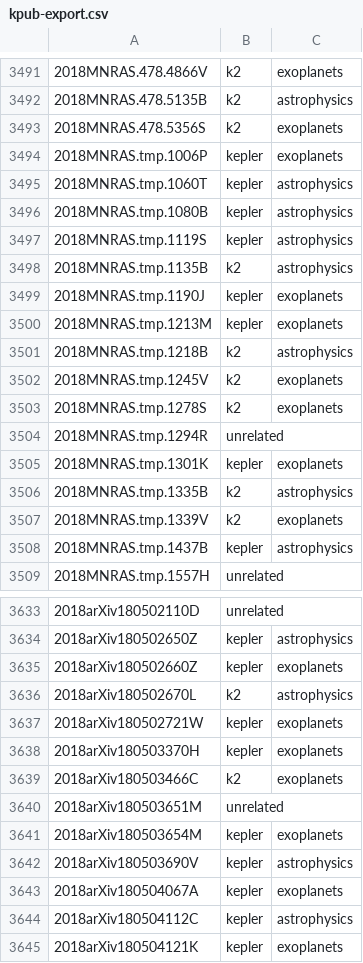
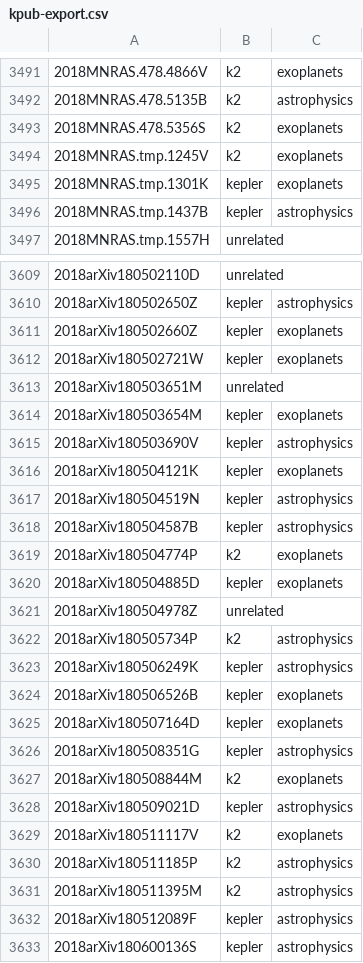
Before and after one commit to KeplerGO/kpub, a CSV file: data/kpub-export.csv, drawn as a sheet; only a part is shown, gaps mark what is left out; the shorter side is filled out with more unchanged rows; the diff covers the shown part only.

```diff
--- a/data/kpub-export.csv
+++ b/data/kpub-export.csv
@@ -3493,16 +3493,4 @@
 2018MNRAS.478.5356S,k2,exoplanets
-2018MNRAS.tmp.1006P,kepler,exoplanets
-2018MNRAS.tmp.1060T,kepler,astrophysics
-2018MNRAS.tmp.1080B,kepler,astrophysics
-2018MNRAS.tmp.1119S,kepler,astrophysics
-2018MNRAS.tmp.1135B,k2,astrophysics
-2018MNRAS.tmp.1190J,kepler,exoplanets
-2018MNRAS.tmp.1213M,kepler,exoplanets
-2018MNRAS.tmp.1218B,k2,astrophysics
 2018MNRAS.tmp.1245V,k2,exoplanets
-2018MNRAS.tmp.1278S,k2,exoplanets
-2018MNRAS.tmp.1294R,unrelated,
 2018MNRAS.tmp.1301K,kepler,exoplanets
-2018MNRAS.tmp.1335B,k2,astrophysics
-2018MNRAS.tmp.1339V,k2,exoplanets
 2018MNRAS.tmp.1437B,kepler,astrophysics
@@ -3635,6 +3611,3 @@
 2018arXiv180502660Z,kepler,exoplanets
-2018arXiv180502670L,k2,astrophysics
 2018arXiv180502721W,kepler,exoplanets
-2018arXiv180503370H,kepler,exoplanets
-2018arXiv180503466C,k2,exoplanets
 2018arXiv180503651M,unrelated,
@@ -3642,4 +3615,2 @@
 2018arXiv180503690V,kepler,astrophysics
-2018arXiv180504067A,kepler,exoplanets
-2018arXiv180504112C,kepler,astrophysics
 2018arXiv180504121K,kepler,exoplanets
```
Also changed, not shown: 3 added rows and 22 removed rows elsewhere in this file, 1 other file.
